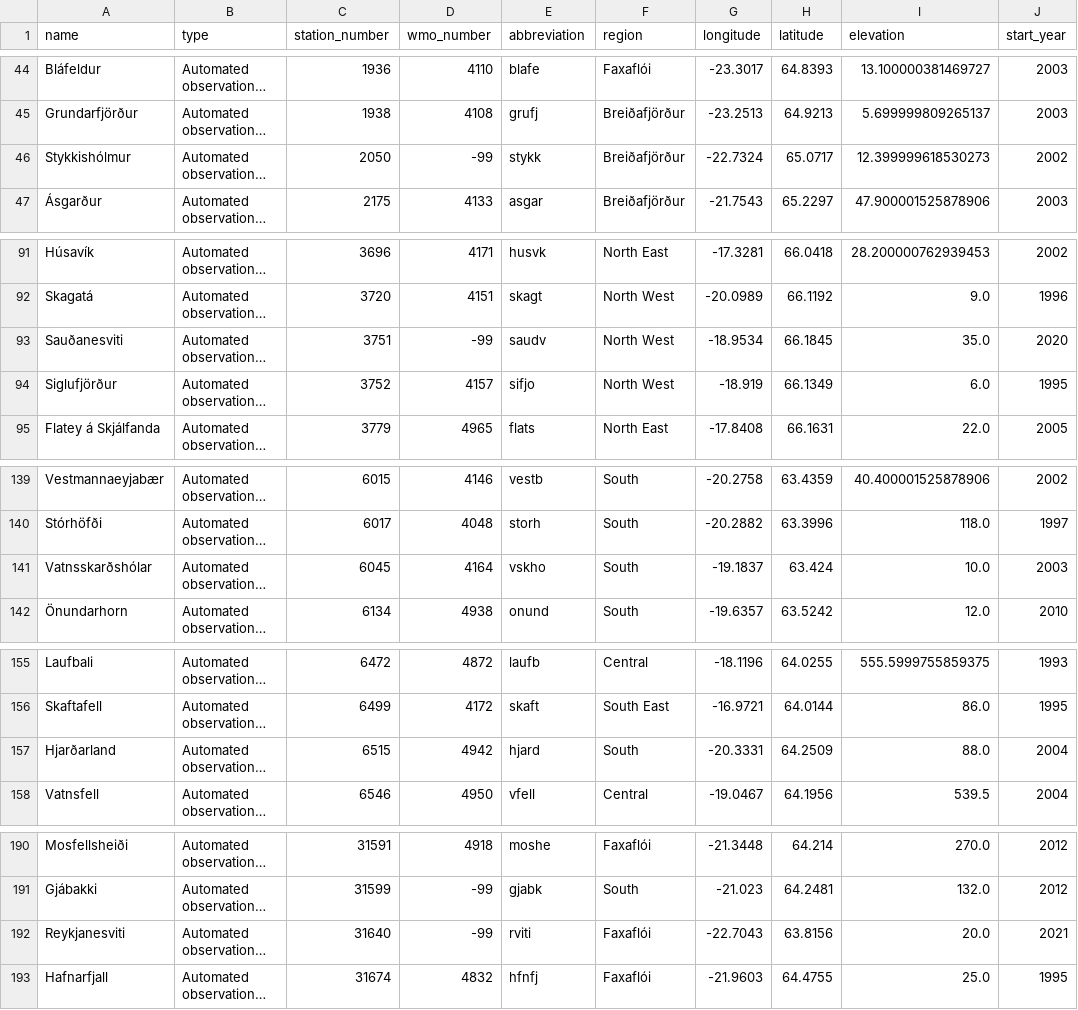
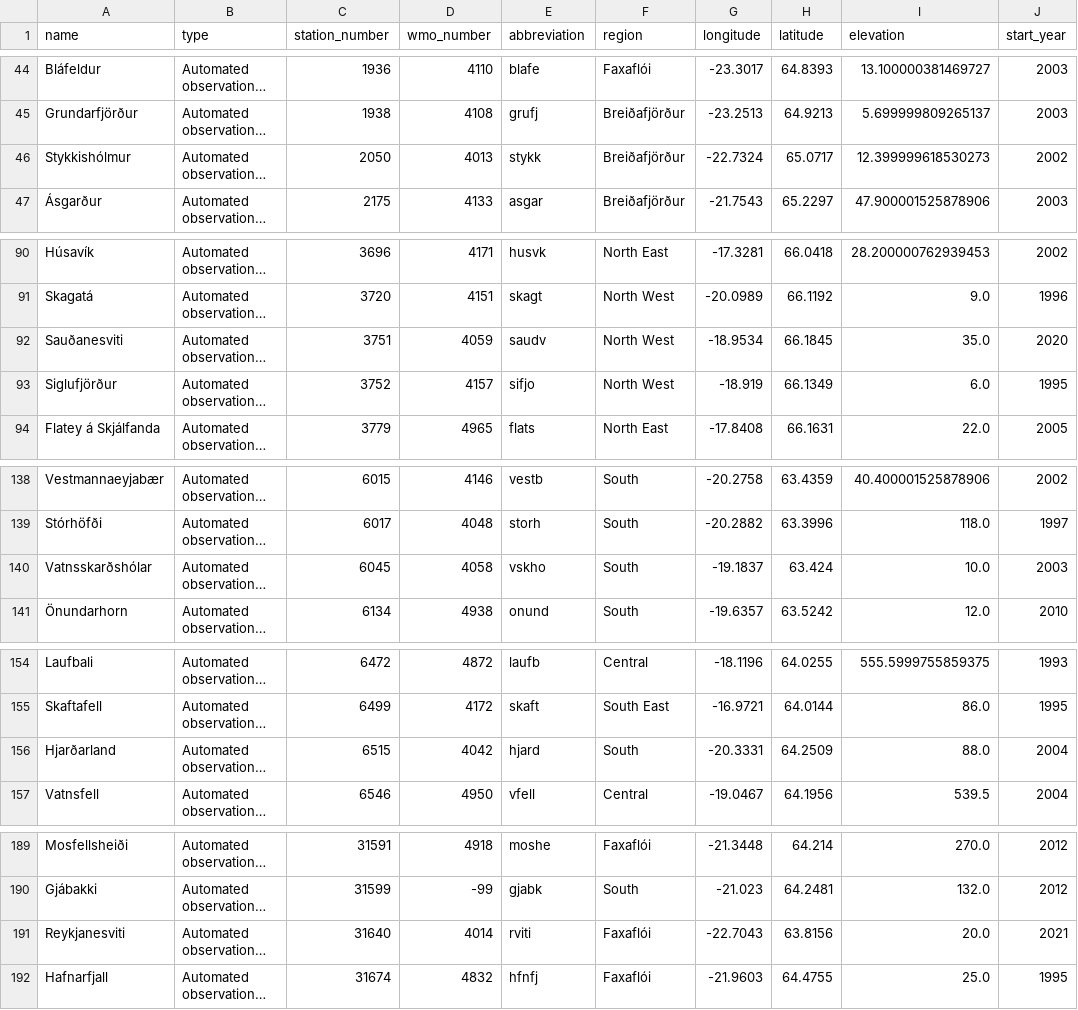
Before and after one commit to flother/weather_stations_iceland, a CSV file: stations.csv, drawn as a sheet; only a part is shown, gaps mark what is left out; long unchanged cells end in …; addresses are those after the commit; the diff covers the shown part only; the diff names each change by its address in the sheet, - before the commit and + after, or states it on an @@ line.

```diff
--- a/stations.csv
+++ b/stations.csv
-D46 (wmo_number): -99
+D46 (wmo_number): 4013
-D92 (wmo_number): -99
+D92 (wmo_number): 4059
-D140 (wmo_number): 4164
+D140 (wmo_number): 4058
-D156 (wmo_number): 4942
+D156 (wmo_number): 4042
-D191 (wmo_number): -99
+D191 (wmo_number): 4014
```
Also changed, not shown: 1 removed row and 6 edited cells elsewhere in this file, 1 other file.
